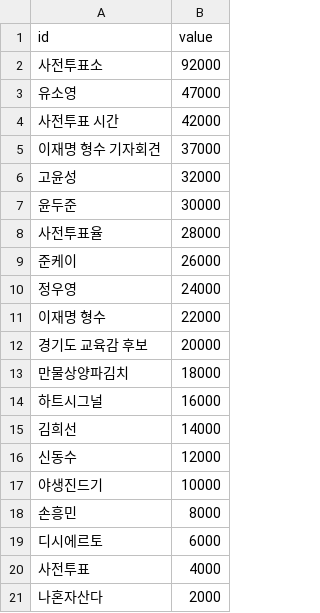
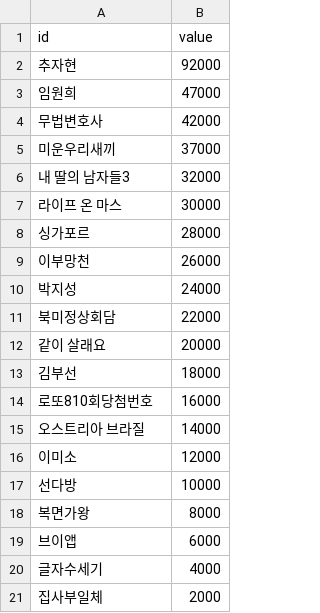
Before and after one commit to rockpell/13trend, a CSV file: hompage/t1.csv, drawn as a sheet.

```diff
--- a/hompage/t1.csv
+++ b/hompage/t1.csv
@@ -1,21 +1,21 @@
 id,value
-사전투표소, 92000
-유소영, 47000
-사전투표 시간, 42000
-이재명 형수 기자회견, 37000
-고윤성, 32000
-윤두준, 30000
-사전투표율, 28000
-준케이, 26000
-정우영, 24000
-이재명 형수, 22000
-경기도 교육감 후보, 20000
-만물상양파김치, 18000
-하트시그널, 16000
-김희선, 14000
-신동수, 12000
-야생진드기, 10000
-손흥민, 8000
-디시에르토, 6000
-사전투표, 4000
-나혼자산다, 2000
+추자현, 92000
+임원희, 47000
+무법변호사, 42000
+미운우리새끼, 37000
+내 딸의 남자들3, 32000
+라이프 온 마스, 30000
+싱가포르, 28000
+이부망천, 26000
+박지성, 24000
+북미정상회담, 22000
+같이 살래요, 20000
+김부선, 18000
+로또810회당첨번호, 16000
+오스트리아 브라질, 14000
+이미소, 12000
+선다방, 10000
+복면가왕, 8000
+브이앱, 6000
+글자수세기, 4000
+집사부일체, 2000
```
Also changed, not shown: 8 other files.
